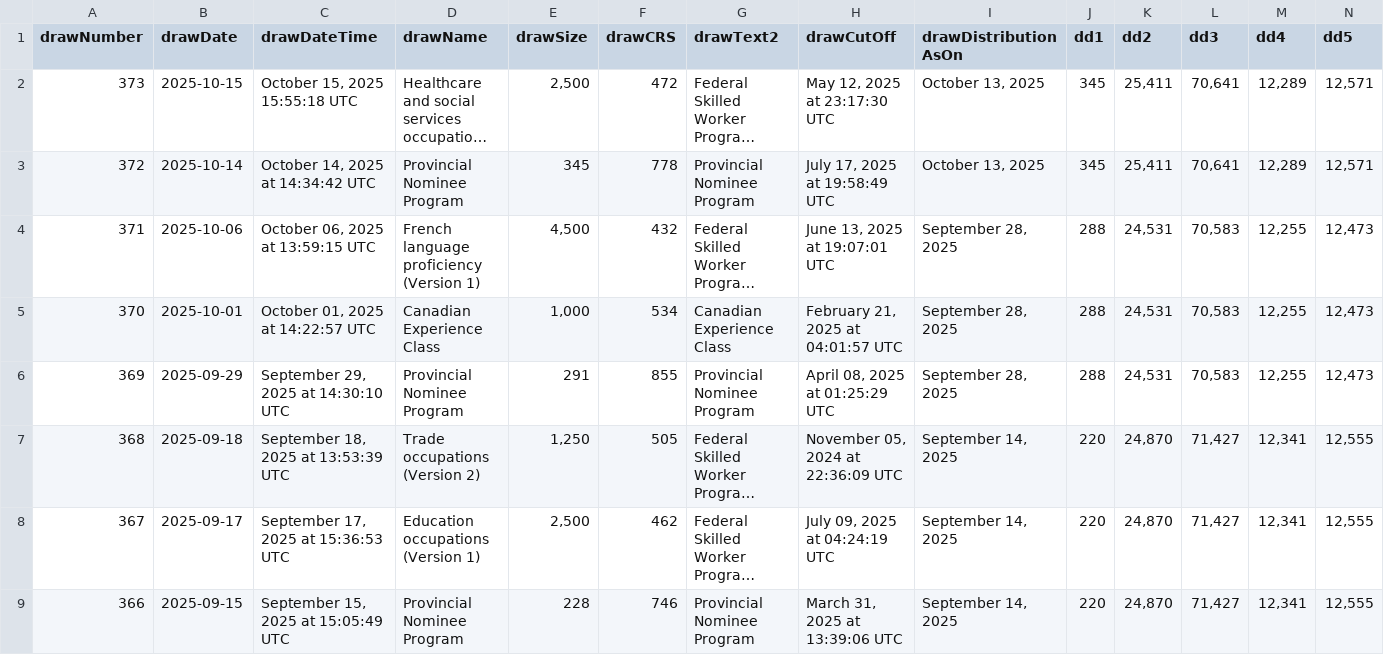
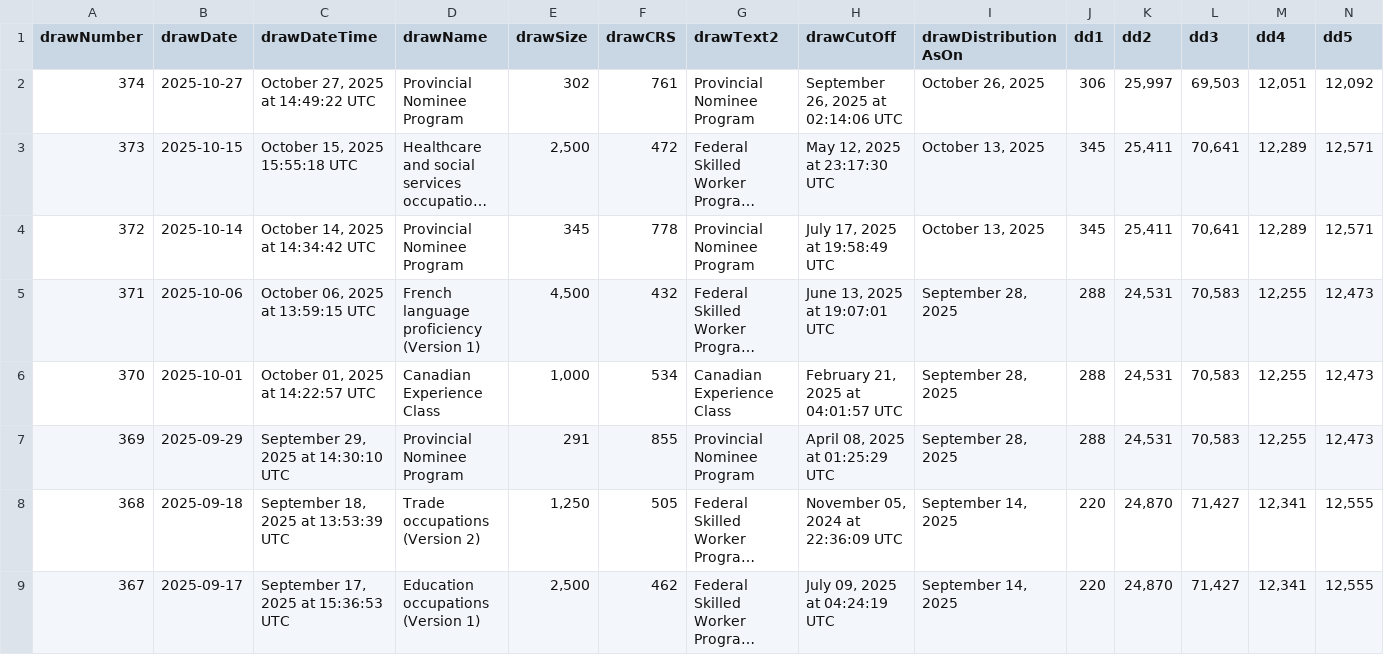
Before and after one commit to AlexMtzRmz0212/ExpressEntryDrawsAnalysis, a CSV file: Data/EE.csv, drawn as a sheet; only a part is shown; the shorter side is filled out with more unchanged rows; long unchanged cells end in …; rows hold the shown columns only; the diff names each change by its address in the sheet, - before the commit and + after, or states it on an @@ line.

```diff
--- a/Data/EE.csv
+++ b/Data/EE.csv
+row 2: 374 | 2025-10-27 | October 27, 2025 at 14:49:22 UTC | Provincial Nominee Program | 302 | 761 | Provincial Nominee Program | September 26, 2025 at 02:14:06 UTC | October 26, 2025 | 306 | 25,997 | 69,503 | 12,051 | 12,092
```
Also changed, not shown: 2 other files.
